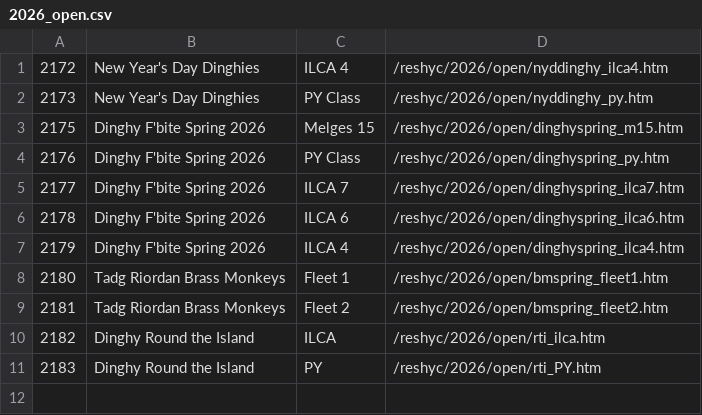
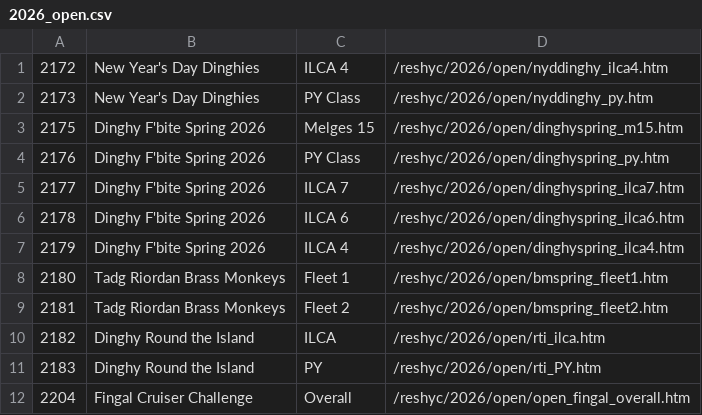
Before and after one commit to markmc/reshyc, a CSV file: backups/admin/2026_open.csv, drawn as a sheet.

```diff
--- a/backups/admin/2026_open.csv
+++ b/backups/admin/2026_open.csv
@@ -11 +11,2 @@
 2183,Dinghy Round the Island,PY,/reshyc/2026/open/rti_PY.htm
+2204,Fingal Cruiser Challenge,Overall,/reshyc/2026/open/open_fingal_overall.htm
```
